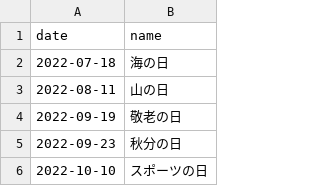
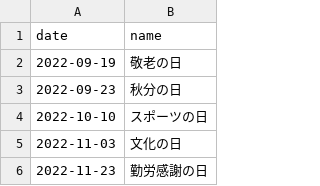
Before and after one commit to sasaplus1/japanese-public-holidays, a CSV file: mini.csv, drawn as a sheet; only a part is shown; the shorter side is filled out with more unchanged rows.

```diff
--- a/mini.csv
+++ b/mini.csv
@@ -1,4 +1,2 @@
 date,name
-2022-07-18,海の日
-2022-08-11,山の日
 2022-09-19,敬老の日
```
Also changed, not shown: mini.tsv, 5 other files.
